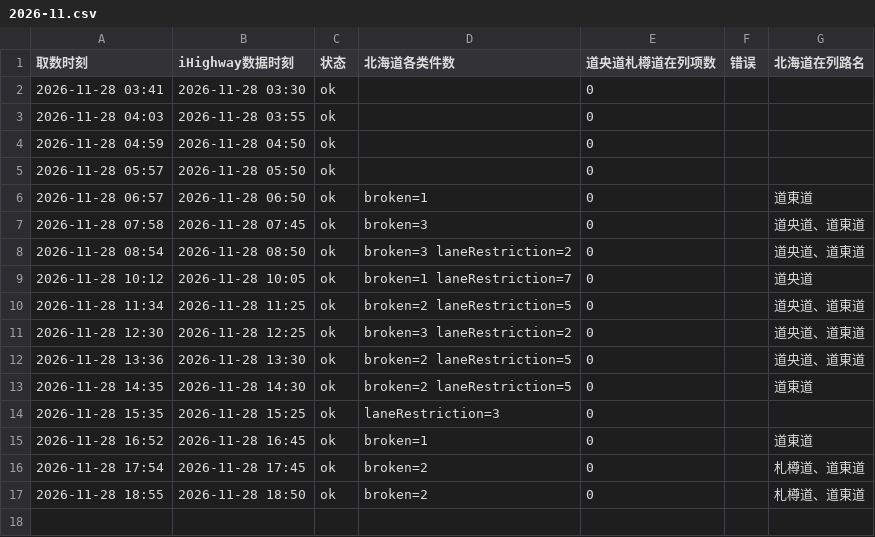
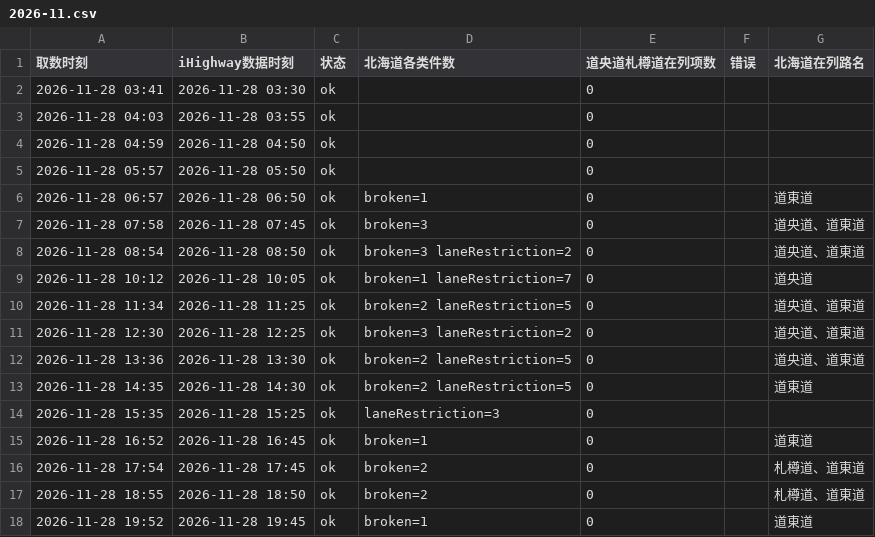
Before and after one commit to SHIELD-CAP/hokkaido-winter-route, a CSV file: data/ihighway/polls/2026-11.csv, drawn as a sheet; the diff names each change by its address in the sheet, - before the commit and + after, or states it on an @@ line.

```diff
--- a/data/ihighway/polls/2026-11.csv
+++ b/data/ihighway/polls/2026-11.csv
+row 18: 2026-11-28 19:52 | 2026-11-28 19:45 | ok | broken=1 | 0 |  | 道東道
```
Also changed, not shown: 1 other file.
